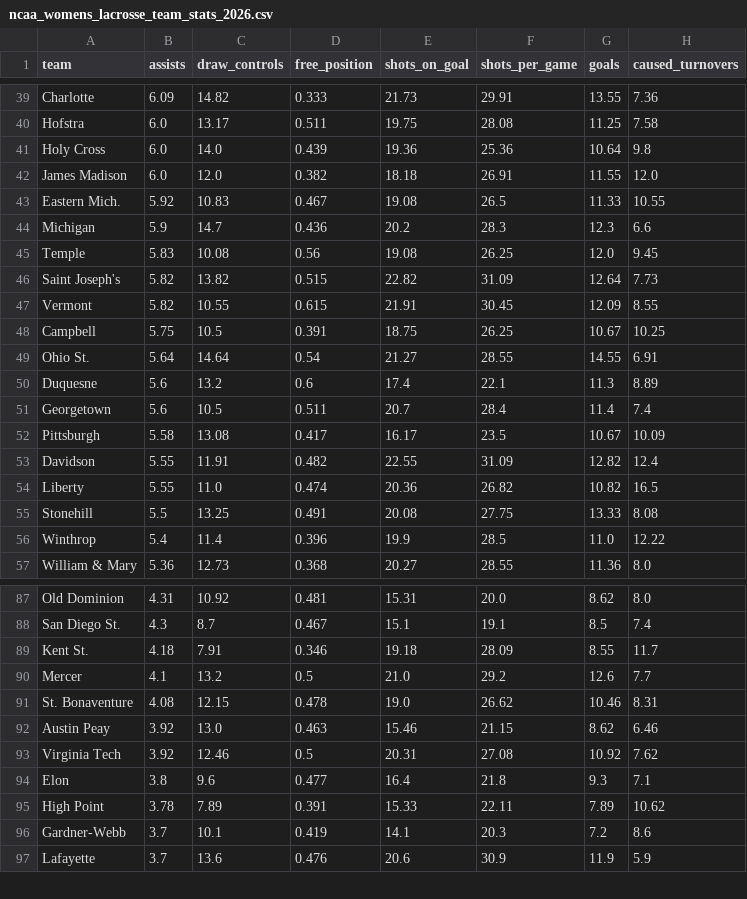
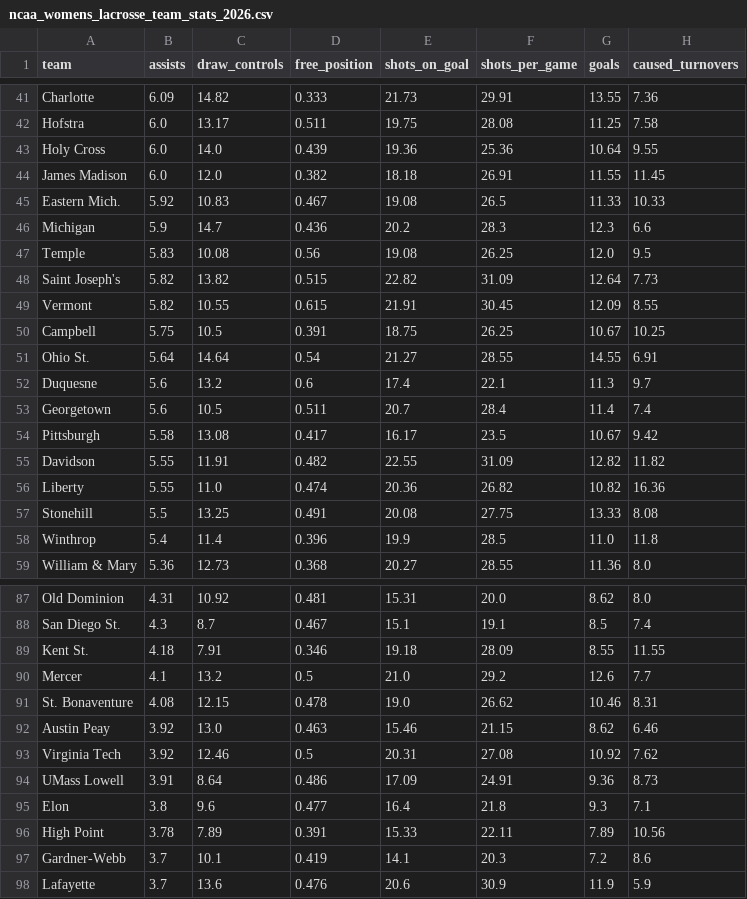
Before and after one commit to Avery-May-2/ncaa-womens-lacrosse-offense, a CSV file: data/ncaa_womens_lacrosse_team_stats_2026.csv, drawn as a sheet; only a part is shown, gaps mark what is left out; the diff covers the shown part only.

```diff
--- a/data/ncaa_womens_lacrosse_team_stats_2026.csv
+++ b/data/ncaa_womens_lacrosse_team_stats_2026.csv
@@ -40,7 +42,7 @@ Charlotte,6.09,14.82,0.333,21.73,29.91,13.55,7.36
 Hofstra,6.0,13.17,0.511,19.75,28.08,11.25,7.58
-Holy Cross,6.0,14.0,0.439,19.36,25.36,10.64,9.8
-James Madison,6.0,12.0,0.382,18.18,26.91,11.55,12.0
-Eastern Mich.,5.92,10.83,0.467,19.08,26.5,11.33,10.55
+Holy Cross,6.0,14.0,0.439,19.36,25.36,10.64,9.55
+James Madison,6.0,12.0,0.382,18.18,26.91,11.55,11.45
+Eastern Mich.,5.92,10.83,0.467,19.08,26.5,11.33,10.33
 Michigan,5.9,14.7,0.436,20.2,28.3,12.3,6.6
-Temple,5.83,10.08,0.56,19.08,26.25,12.0,9.45
+Temple,5.83,10.08,0.56,19.08,26.25,12.0,9.5
 Saint Joseph's,5.82,13.82,0.515,22.82,31.09,12.64,7.73
@@ -49,9 +51,9 @@ Campbell,5.75,10.5,0.391,18.75,26.25,10.67,10.25
 Ohio St.,5.64,14.64,0.54,21.27,28.55,14.55,6.91
-Duquesne,5.6,13.2,0.6,17.4,22.1,11.3,8.89
+Duquesne,5.6,13.2,0.6,17.4,22.1,11.3,9.7
 Georgetown,5.6,10.5,0.511,20.7,28.4,11.4,7.4
-Pittsburgh,5.58,13.08,0.417,16.17,23.5,10.67,10.09
-Davidson,5.55,11.91,0.482,22.55,31.09,12.82,12.4
-Liberty,5.55,11.0,0.474,20.36,26.82,10.82,16.5
+Pittsburgh,5.58,13.08,0.417,16.17,23.5,10.67,9.42
+Davidson,5.55,11.91,0.482,22.55,31.09,12.82,11.82
+Liberty,5.55,11.0,0.474,20.36,26.82,10.82,16.36
 Stonehill,5.5,13.25,0.491,20.08,27.75,13.33,8.08
-Winthrop,5.4,11.4,0.396,19.9,28.5,11.0,12.22
+Winthrop,5.4,11.4,0.396,19.9,28.5,11.0,11.8
 William & Mary,5.36,12.73,0.368,20.27,28.55,11.36,8.0
@@ -88,3 +88,3 @@ Old Dominion,4.31,10.92,0.481,15.31,20.0,8.62,8.0
 San Diego St.,4.3,8.7,0.467,15.1,19.1,8.5,7.4
-Kent St.,4.18,7.91,0.346,19.18,28.09,8.55,11.7
+Kent St.,4.18,7.91,0.346,19.18,28.09,8.55,11.55
 Mercer,4.1,13.2,0.5,21.0,29.2,12.6,7.7
@@ -93,4 +93,5 @@ Austin Peay,3.92,13.0,0.463,15.46,21.15,8.62,6.46
 Virginia Tech,3.92,12.46,0.5,20.31,27.08,10.92,7.62
+UMass Lowell,3.91,8.64,0.486,17.09,24.91,9.36,8.73
 Elon,3.8,9.6,0.477,16.4,21.8,9.3,7.1
-High Point,3.78,7.89,0.391,15.33,22.11,7.89,10.62
+High Point,3.78,7.89,0.391,15.33,22.11,7.89,10.56
 Gardner-Webb,3.7,10.1,0.419,14.1,20.3,7.2,8.6
```
Also changed, not shown: 2 added rows, 2 removed rows and 21 edited cells elsewhere in this file.
